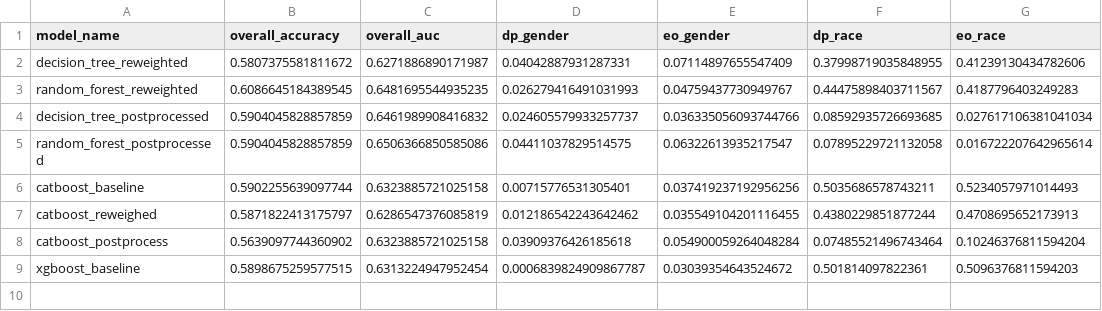
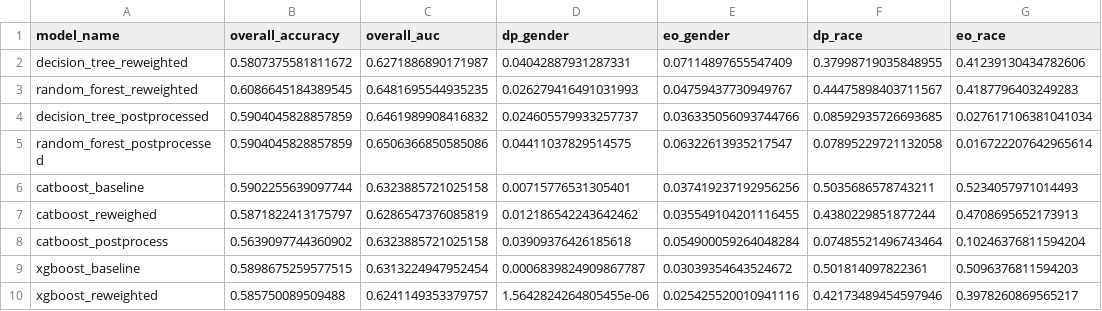
Before and after one commit to miracleramos2025/cs396-final-project, a CSV file: core_deliverables/model_results.csv, drawn as a sheet.

Commit message:
reweighting

```diff
--- a/core_deliverables/model_results.csv
+++ b/core_deliverables/model_results.csv
@@ -9 +9,2 @@ catboost_postprocess,0.5639097744360902,0.6323885721025158,0.03909376426185618,0
 xgboost_baseline,0.5898675259577515,0.6313224947952454,0.0006839824909867787,0.03039354643524672,0.501814097822361,0.5096376811594203
+xgboost_reweighted,0.585750089509488,0.6241149353379757,1.5642824264805455e-06,0.025425520010941116,0.42173489454597946,0.3978260869565217
```
